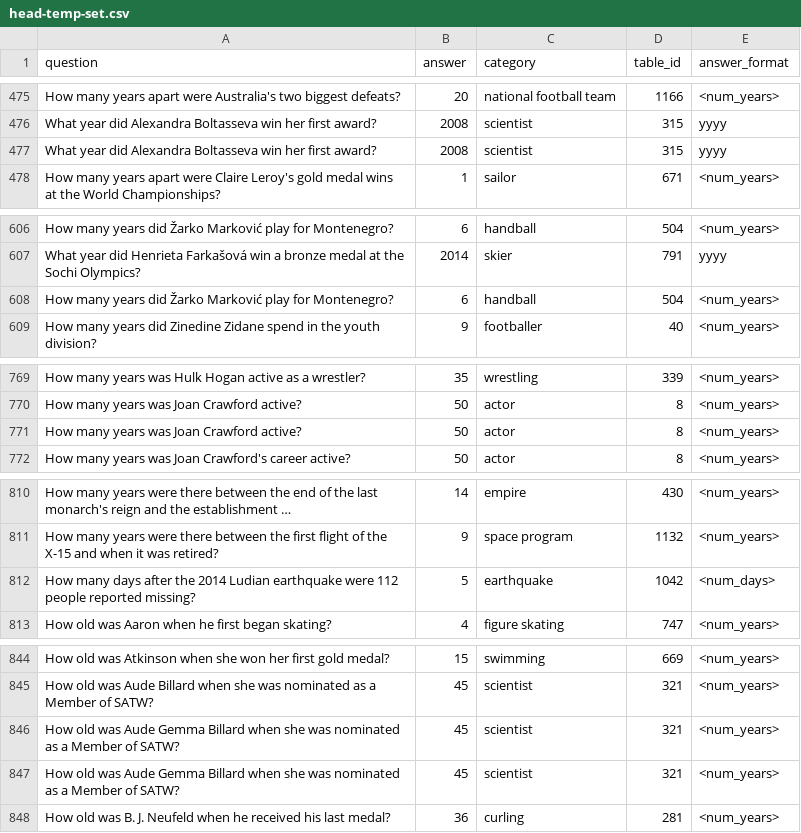
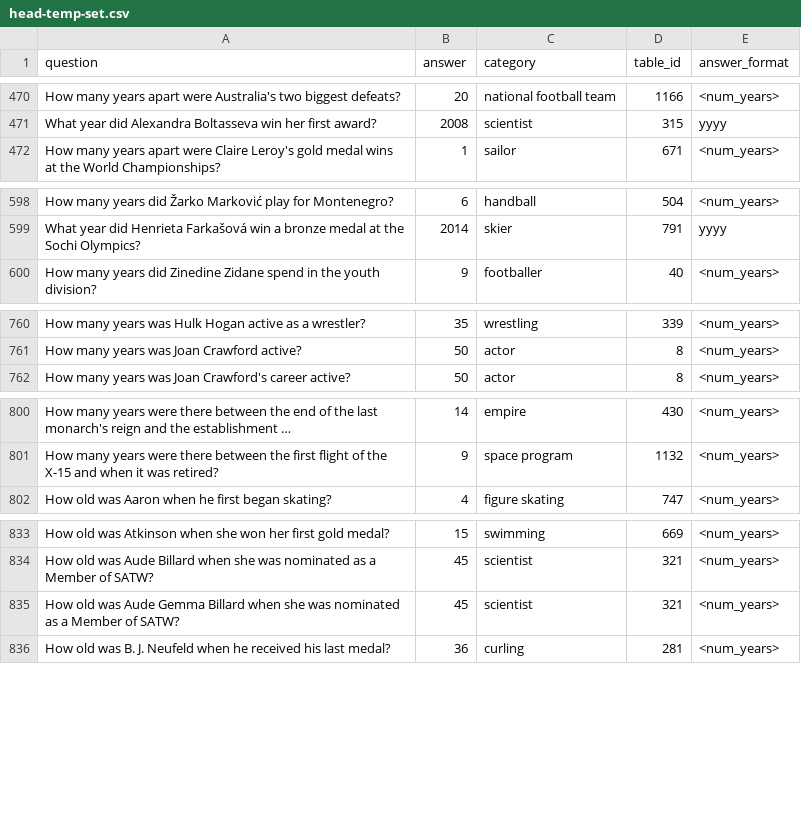
Before and after one commit to aauss/clear_temptabqa, a CSV file: data/temptabqa_v2/qapairs/head-temp-set/head-temp-set.csv, drawn as a sheet; only a part is shown, gaps mark what is left out; long unchanged cells end in …; the diff covers the shown part only; the diff names each change by its address in the sheet, - before the commit and + after, or states it on an @@ line.

```diff
--- a/data/temptabqa_v2/qapairs/head-temp-set/head-temp-set.csv
+++ b/data/temptabqa_v2/qapairs/head-temp-set/head-temp-set.csv
-row 477: What year did Alexandra Boltasseva win her first award? | 2008 | scientist | 315 | yyyy
-row 608: How many years did Žarko Marković play for Montenegro? | 6 | handball | 504 | <num_years>
-row 771: How many years was Joan Crawford active? | 50 | actor | 8 | <num_years>
-row 812: How many days after the 2014 Ludian earthquake were 112 people reported missing? | 5 | earthquake | 1042 | <num_days>
-row 846: How old was Aude Gemma Billard when she was nominated as a Member of SATW? | 45 | scientist | 321 | <num_years>
```
Also changed, not shown: 10 removed rows elsewhere in this file, data/temptabqa_v2/qapairs/tail-temp-set/tail-temp-set.csv, 2 other files.
